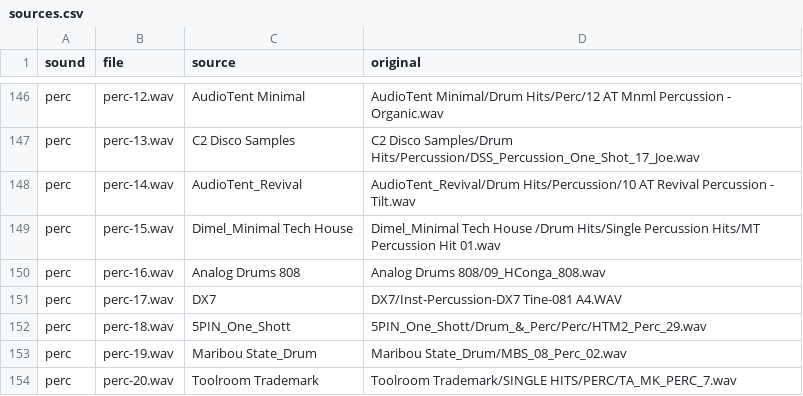
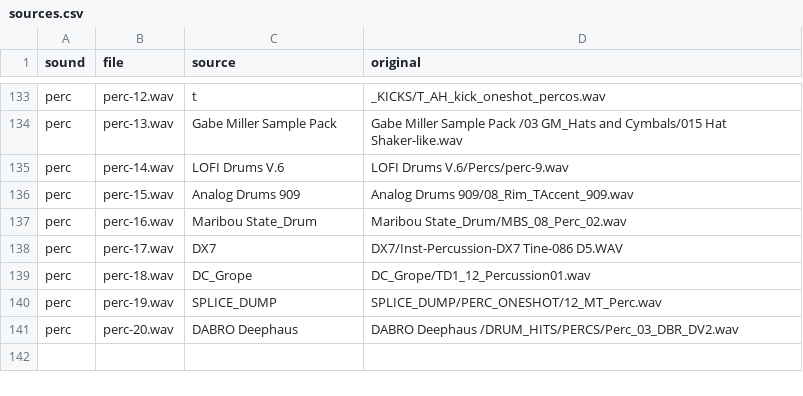
Before and after one commit to OCKM-STUDIO/OCKM_GENERATOR, a CSV file: samples/sources.csv, drawn as a sheet; only a part is shown, gaps mark what is left out; addresses are those after the commit; the diff covers the shown part only; the diff names each change by its address in the sheet, - before the commit and + after, or states it on an @@ line.

```diff
--- a/samples/sources.csv
+++ b/samples/sources.csv
-C133 (source): AudioTent Minimal
+C133 (source): t
-D133 (original): AudioTent Minimal/Drum Hits/Perc/12 AT Mnml Percussion - Organic.wav
+D133 (original): _KICKS/T_AH_kick_oneshot_percos.wav
-C134 (source): C2 Disco Samples
+C134 (source): Gabe Miller Sample Pack
-D134 (original): C2 Disco Samples/Drum Hits/Percussion/DSS_Percussion_One_Shot_17_Joe.wav
+D134 (original): Gabe Miller Sample Pack /03 GM_Hats and Cymbals/015 Hat Shaker-like.wav
-C135 (source): AudioTent_Revival
+C135 (source): LOFI Drums V.6
-D135 (original): AudioTent_Revival/Drum Hits/Percussion/10 AT Revival Percussion - Tilt.wav
+D135 (original): LOFI Drums V.6/Percs/perc-9.wav
-C136 (source): Dimel_Minimal Tech House
+C136 (source): Analog Drums 909
-D136 (original): Dimel_Minimal Tech House /Drum Hits/Single Percussion Hits/MT Percussion Hit 01.wav
+D136 (original): Analog Drums 909/08_Rim_TAccent_909.wav
-C137 (source): Analog Drums 808
+C137 (source): Maribou State_Drum
-D137 (original): Analog Drums 808/09_HConga_808.wav
+D137 (original): Maribou State_Drum/MBS_08_Perc_02.wav
-D138 (original): DX7/Inst-Percussion-DX7 Tine-081 A4.WAV
+D138 (original): DX7/Inst-Percussion-DX7 Tine-086 D5.WAV
-C139 (source): 5PIN_One_Shott
+C139 (source): DC_Grope
-D139 (original): 5PIN_One_Shott/Drum_&_Perc/Perc/HTM2_Perc_29.wav
+D139 (original): DC_Grope/TD1_12_Percussion01.wav
-C140 (source): Maribou State_Drum
+C140 (source): SPLICE_DUMP
-D140 (original): Maribou State_Drum/MBS_08_Perc_02.wav
+D140 (original): SPLICE_DUMP/PERC_ONESHOT/12_MT_Perc.wav
-C141 (source): Toolroom Trademark
+C141 (source): DABRO Deephaus
-D141 (original): Toolroom Trademark/SINGLE HITS/PERC/TA_MK_PERC_7.wav
+D141 (original): DABRO Deephaus /DRUM_HITS/PERCS/Perc_03_DBR_DV2.wav
```
Also changed, not shown: 13 removed rows and 18 edited cells elsewhere in this file, 10 other files.
